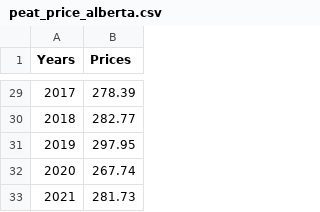
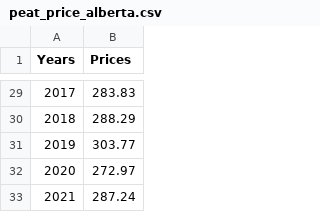
Before and after one commit to minghaompan/Horticultural-Case-Study, a CSV file: data/peat_price_alberta.csv, drawn as a sheet; only a part is shown, gaps mark what is left out; the diff covers the shown part only.

```diff
--- a/data/peat_price_alberta.csv
+++ b/data/peat_price_alberta.csv
@@ -29,5 +29,5 @@
-2017,278.39
-2018,282.77
-2019,297.95
-2020,267.74
-2021,281.73
+2017,283.83
+2018,288.29
+2019,303.77
+2020,272.97
+2021,287.24
```
Also changed, not shown: 27 edited cells elsewhere in this file, 11 other files.
